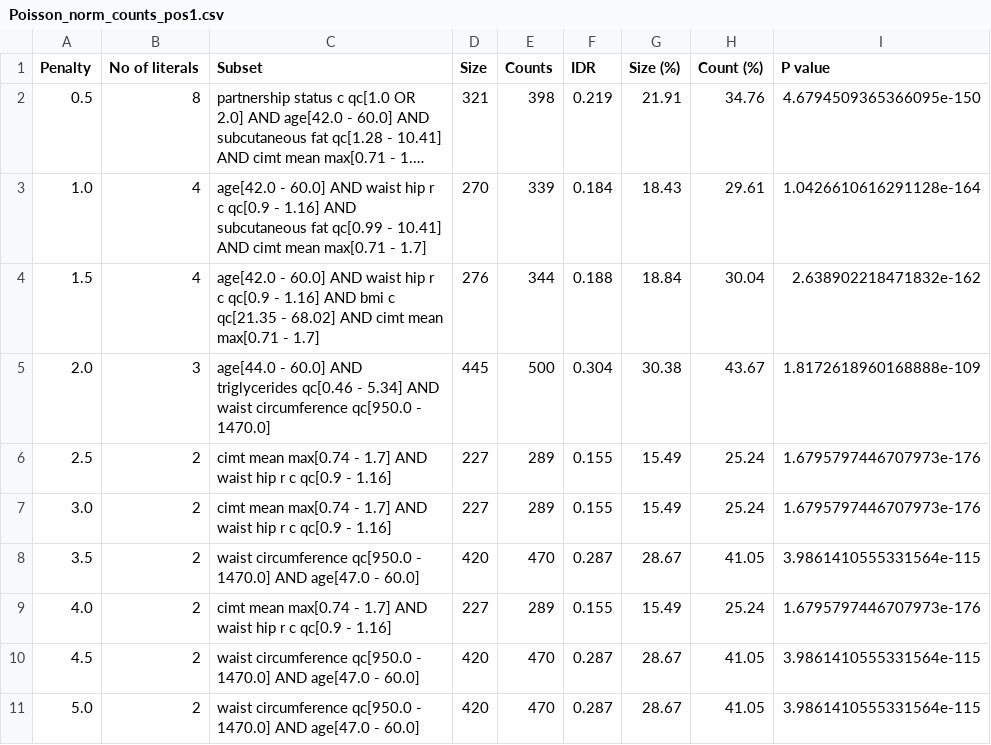
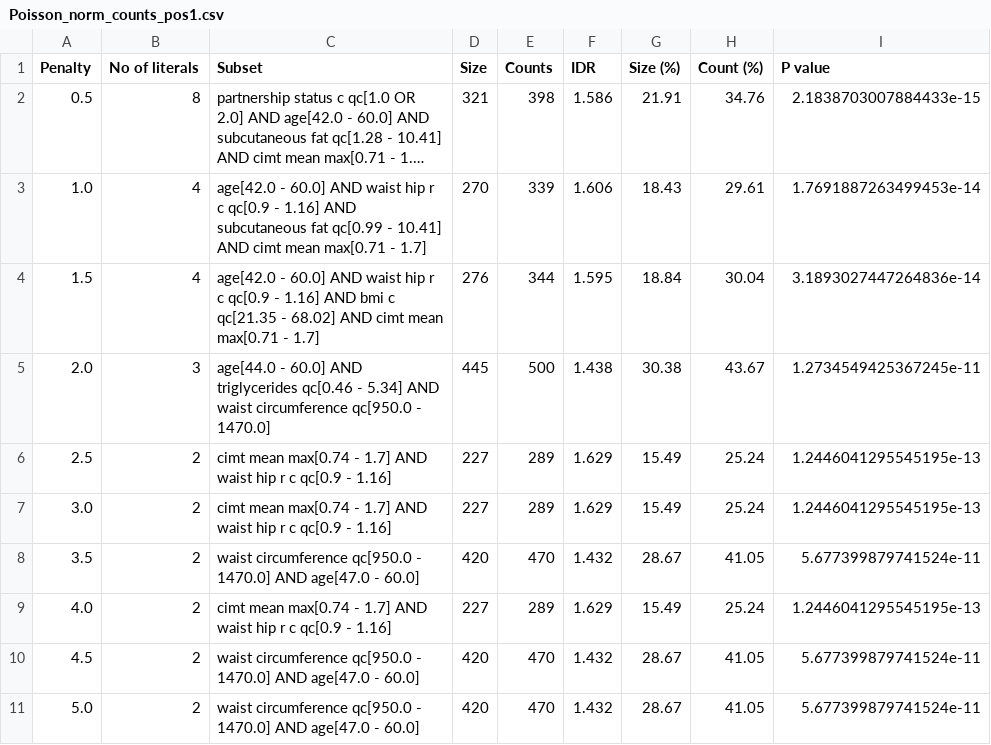
Before and after one commit to kayvinsoo7/HAALSI_work, a CSV file: mdscan-master/Poisson_norm_counts_pos1.csv, drawn as a sheet; long unchanged cells end in …; the diff names each change by its address in the sheet, - before the commit and + after, or states it on an @@ line.

```diff
--- a/mdscan-master/Poisson_norm_counts_pos1.csv
+++ b/mdscan-master/Poisson_norm_counts_pos1.csv
-F2 (IDR): 0.219
+F2 (IDR): 1.586
-I2 (P value): 4.6794509365366095e-150
+I2 (P value): 2.1838703007884433e-15
-F3 (IDR): 0.184
+F3 (IDR): 1.606
-I3 (P value): 1.0426610616291128e-164
+I3 (P value): 1.7691887263499453e-14
-F4 (IDR): 0.188
+F4 (IDR): 1.595
-I4 (P value): 2.638902218471832e-162
+I4 (P value): 3.1893027447264836e-14
-F5 (IDR): 0.304
+F5 (IDR): 1.438
-I5 (P value): 1.8172618960168888e-109
+I5 (P value): 1.2734549425367245e-11
-F6:F7 (IDR): 0.155
+F6:F7 (IDR): 1.629
-I6:I7 (P value): 1.6795797446707973e-176
+I6:I7 (P value): 1.2446041295545195e-13
-F8 (IDR): 0.287
+F8 (IDR): 1.432
-I8 (P value): 3.9861410555331564e-115
+I8 (P value): 5.677399879741524e-11
-F9 (IDR): 0.155
+F9 (IDR): 1.629
-I9 (P value): 1.6795797446707973e-176
+I9 (P value): 1.2446041295545195e-13
-F10:F11 (IDR): 0.287
+F10:F11 (IDR): 1.432
-I10:I11 (P value): 3.9861410555331564e-115
+I10:I11 (P value): 5.677399879741524e-11
```
Also changed, not shown: mdscan-master/Poisson_norm_counts_neg1.csv, mdscan-master/Poisson_norm_counts_neg1_NAI.csv, 3 other files.
